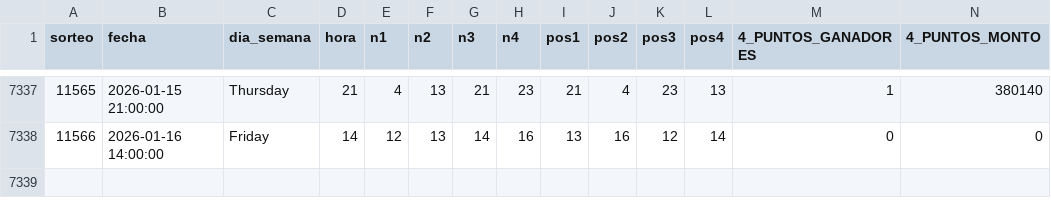
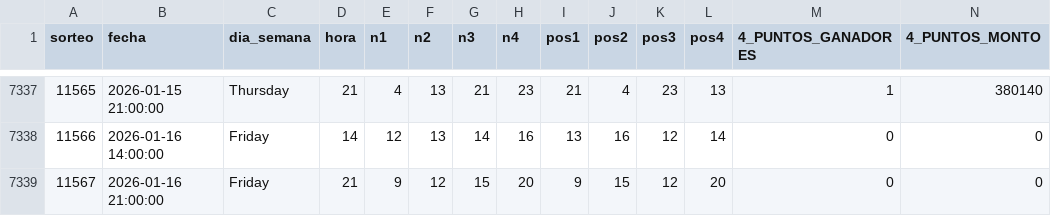
Before and after one commit to GaboAzorin/lotus-2026, a CSV file: data/LOTO4_MAESTRO.csv, drawn as a sheet; only a part is shown, gaps mark what is left out; rows hold the shown columns only; the diff names each change by its address in the sheet, - before the commit and + after, or states it on an @@ line.

```diff
--- a/data/LOTO4_MAESTRO.csv
+++ b/data/LOTO4_MAESTRO.csv
+row 7339: 11567 | 2026-01-16 21:00:00 | Friday | 21 | 9 | 12 | 15 | 20 | 9 | 15 | 12 | 20 | 0 | 0
```
Also changed, not shown: data/LOTO3_MAESTRO.csv, data/LOTO_SIMULACIONES.csv, 10 other files.
